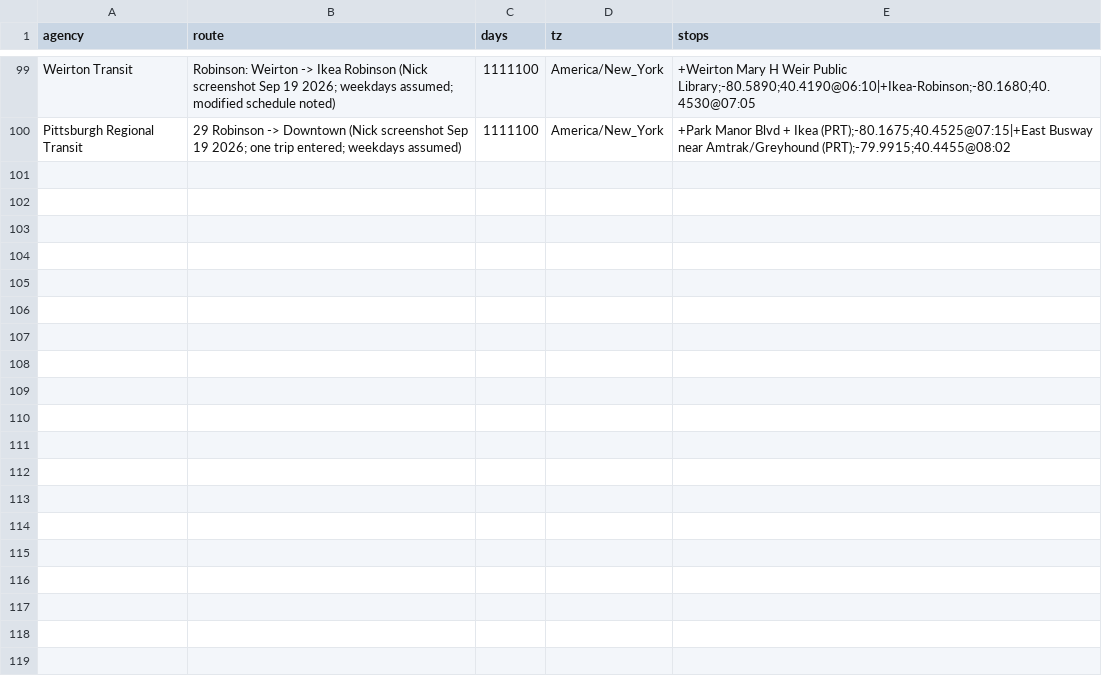
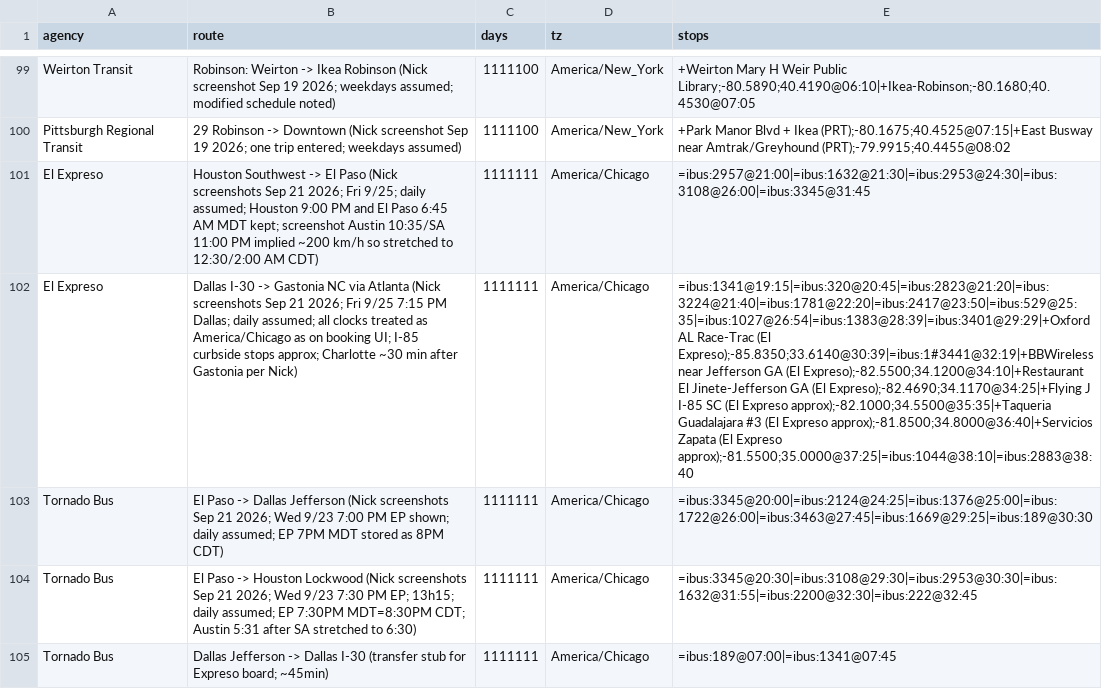
Before and after one commit to nick-pruitt-003/surface-transit-record, a CSV file: data/extra_trips.csv, drawn as a sheet; only a part is shown, gaps mark what is left out; the diff names each change by its address in the sheet, - before the commit and + after, or states it on an @@ line.

```diff
--- a/data/extra_trips.csv
+++ b/data/extra_trips.csv
+row 101: El Expreso | Houston Southwest -> El Paso (Nick screenshots Sep 21 2026; Fri 9/25; daily assumed; Houston 9:00 PM and El Paso 6:45 AM MDT kept; screenshot Austin 10:35/SA 11:00 PM implied ~200 km/h so stretched to 12:30/2:00 AM CDT) | 1111111 | America/Chicago | =ibus:2957@21:00|=ibus:1632@21:30|=ibus:2953@24:30|=ibus:3108@26:00|=ibus:3345@31:45
+row 102: El Expreso | Dallas I-30 -> Gastonia NC via Atlanta (Nick screenshots Sep 21 2026; Fri 9/25 7:15 PM Dallas; daily assumed; all clocks treated as America/Chicago as on booking UI; I-85 curbside stops approx; Charlotte ~30 min after Gastonia per Nick) | 1111111 | America/Chicago | =ibus:1341@19:15|=ibus:320@20:45|=ibus:2823@21:20|=ibus:3224@21:40|=ibus:1781@22:20|=ibus:2417@23:50|=ibus:529@25:35|=ibus:1027@26:54|=ibus:1383@28:39|=ibus:3401@29:29|+Oxford AL Race-Trac (El Expreso);-85.8350;33.6140@30:39|=ibus:1#3441@32:19|+BBWireless near Jefferson GA (El Expreso);-82.5500;34.1200@34:10|+Restaurant El Jinete-Jefferson GA (El Expreso);-82.4690;34.1170@34:25|+Flying J I-85 SC (El Expreso approx);-82.1000;34.5500@35:35|+Taqueria Guadalajara #3 (El Expreso approx);-81.8500;34.8000@36:40|+Servicios Zapata (El Expreso approx);-81.5500;35.0000@37:25|=ibus:1044@38:10|=ibus:2883@38:40
+row 103: Tornado Bus | El Paso -> Dallas Jefferson (Nick screenshots Sep 21 2026; Wed 9/23 7:00 PM EP shown; daily assumed; EP 7PM MDT stored as 8PM CDT) | 1111111 | America/Chicago | =ibus:3345@20:00|=ibus:2124@24:25|=ibus:1376@25:00|=ibus:1722@26:00|=ibus:3463@27:45|=ibus:1669@29:25|=ibus:189@30:30
+row 104: Tornado Bus | El Paso -> Houston Lockwood (Nick screenshots Sep 21 2026; Wed 9/23 7:30 PM EP; 13h15; daily assumed; EP 7:30PM MDT=8:30PM CDT; Austin 5:31 after SA stretched to 6:30) | 1111111 | America/Chicago | =ibus:3345@20:30|=ibus:3108@29:30|=ibus:2953@30:30|=ibus:1632@31:55|=ibus:2200@32:30|=ibus:222@32:45
+row 105: Tornado Bus | Dallas Jefferson -> Dallas I-30 (transfer stub for Expreso board; ~45min) | 1111111 | America/Chicago | =ibus:189@07:00|=ibus:1341@07:45
```
Also changed, not shown: 12 other files.
